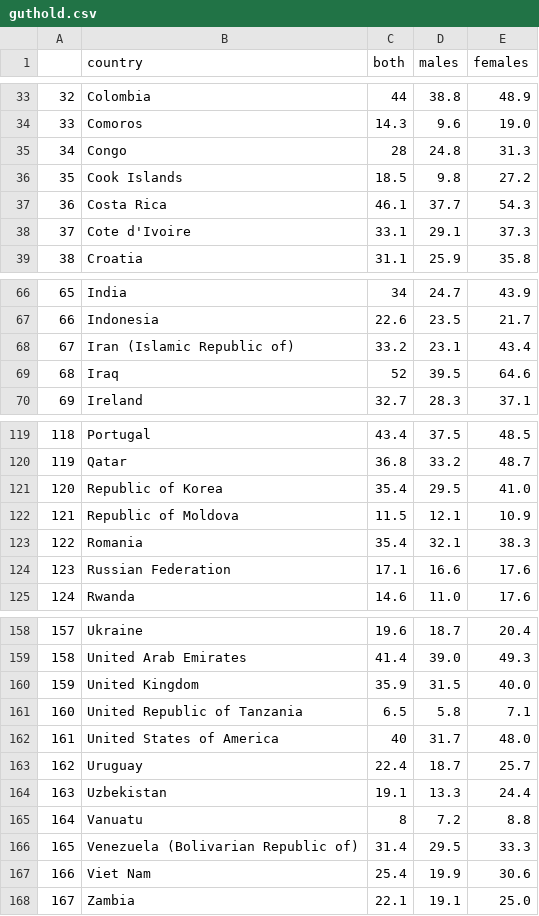
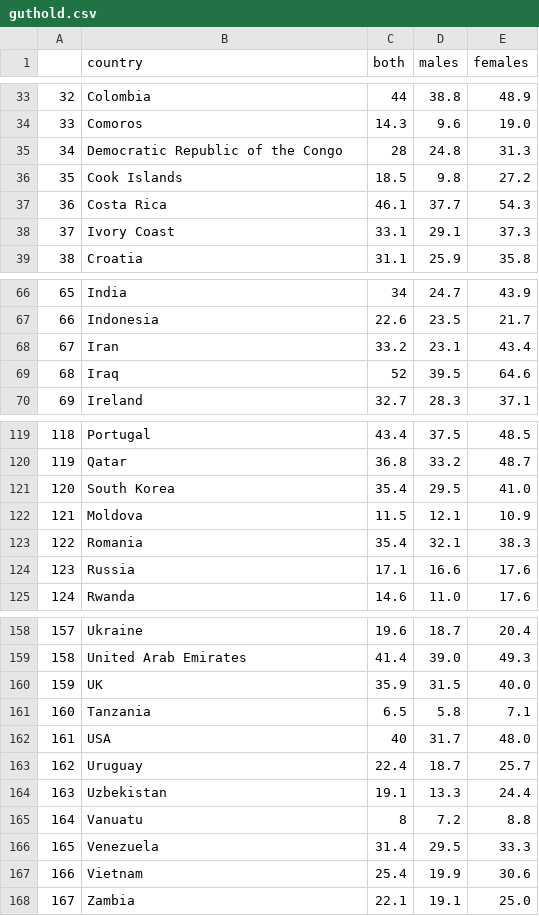
Before and after one commit to RobertASmith/HEAT_DRF, a CSV file: data/guthold.csv, drawn as a sheet; only a part is shown, gaps mark what is left out; the diff covers the shown part only.

```diff
--- a/data/guthold.csv
+++ b/data/guthold.csv
@@ -34,6 +34,6 @@
 "33","Comoros",14.3,"9.6","19.0"
-"34","Congo",28,"24.8","31.3"
+"34","Democratic Republic of the Congo",28,"24.8","31.3"
 "35","Cook Islands",18.5,"9.8","27.2"
 "36","Costa Rica",46.1,"37.7","54.3"
-"37","Cote d'Ivoire",33.1,"29.1","37.3"
+"37","Ivory Coast",33.1,"29.1","37.3"
 "38","Croatia",31.1,"25.9","35.8"
@@ -67,3 +67,3 @@
 "66","Indonesia",22.6,"23.5","21.7"
-"67","Iran (Islamic Republic of)",33.2,"23.1","43.4"
+"67","Iran",33.2,"23.1","43.4"
 "68","Iraq",52,"39.5","64.6"
@@ -120,6 +120,6 @@
 "119","Qatar",36.8,"33.2","48.7"
-"120","Republic of Korea",35.4,"29.5","41.0"
-"121","Republic of Moldova",11.5,"12.1","10.9"
+"120","South Korea",35.4,"29.5","41.0"
+"121","Moldova",11.5,"12.1","10.9"
 "122","Romania",35.4,"32.1","38.3"
-"123","Russian Federation",17.1,"16.6","17.6"
+"123","Russia",17.1,"16.6","17.6"
 "124","Rwanda",14.6,"11.0","17.6"
@@ -159,5 +159,5 @@
 "158","United Arab Emirates",41.4,"39.0","49.3"
-"159","United Kingdom",35.9,"31.5","40.0"
-"160","United Republic of Tanzania",6.5,"5.8","7.1"
-"161","United States of America",40,"31.7","48.0"
+"159","UK",35.9,"31.5","40.0"
+"160","Tanzania",6.5,"5.8","7.1"
+"161","USA",40,"31.7","48.0"
 "162","Uruguay",22.4,"18.7","25.7"
@@ -165,4 +165,4 @@
 "164","Vanuatu",8,"7.2","8.8"
-"165","Venezuela (Bolivarian Republic of)",31.4,"29.5","33.3"
-"166","Viet Nam",25.4,"19.9","30.6"
+"165","Venezuela",31.4,"29.5","33.3"
+"166","Vietnam",25.4,"19.9","30.6"
 "167","Zambia",22.1,"19.1","25.0"
```
Also changed, not shown: 1 edited cell elsewhere in this file, 11 other files.
